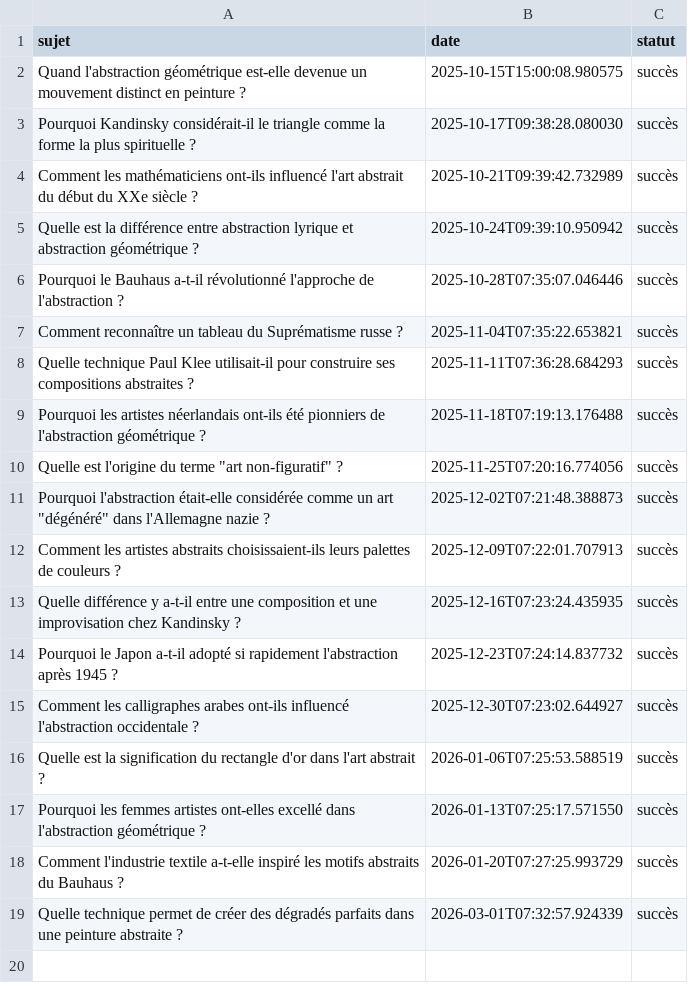
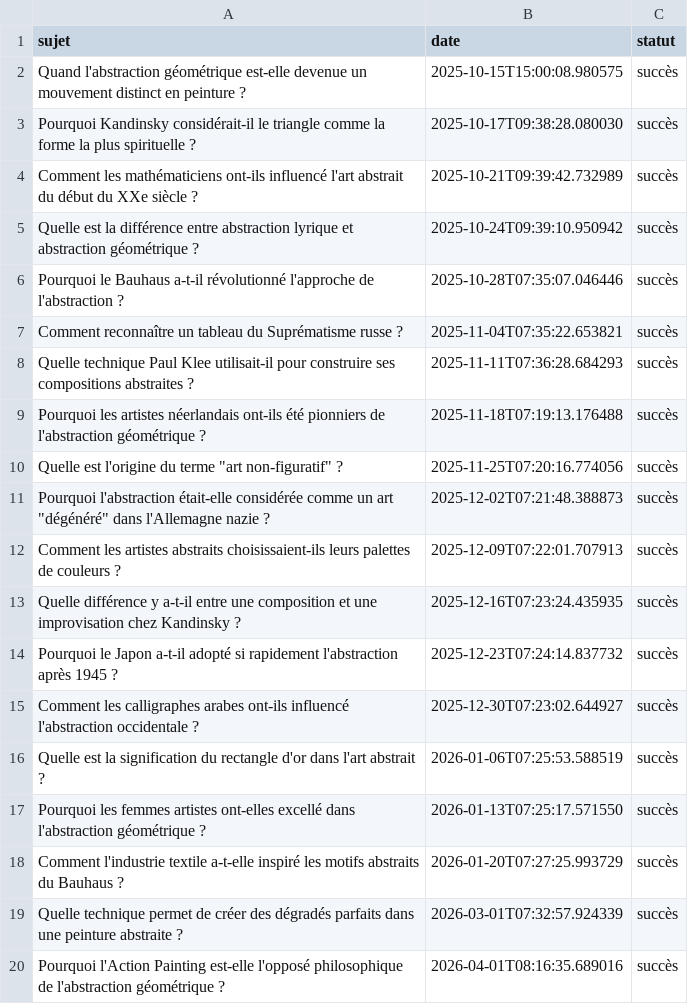
Before and after one commit to Metalosmose21/Abstrait-2, a CSV file: sujets_traites.csv, drawn as a sheet; the diff names each change by its address in the sheet, - before the commit and + after, or states it on an @@ line.

```diff
--- a/sujets_traites.csv
+++ b/sujets_traites.csv
+row 20: Pourquoi l'Action Painting est-elle l'opposé philosophique de l'abstraction géométrique ? | 2026-04-01T08:16:35.689016 | succès
```
Also changed, not shown: sujets.csv.
